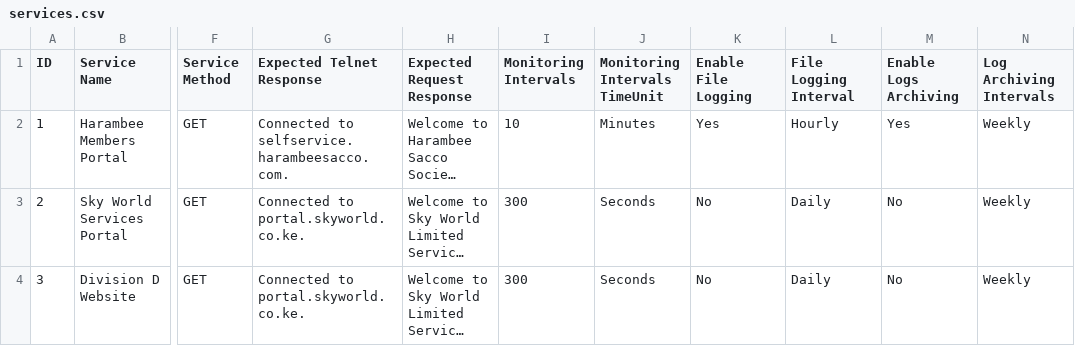
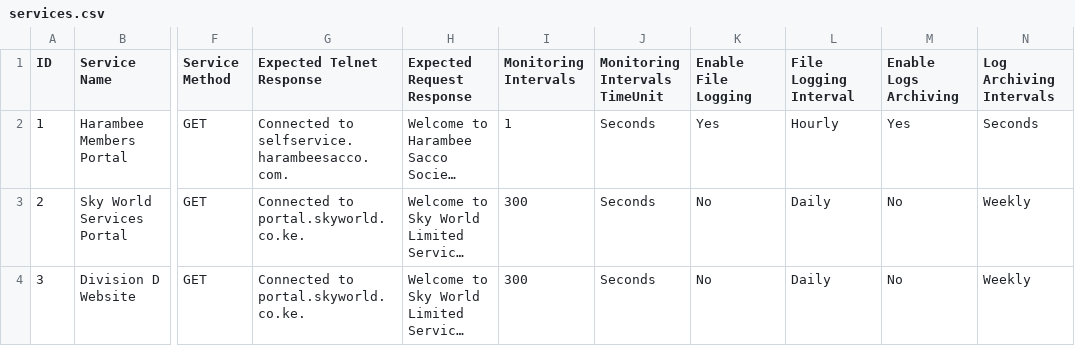
Before and after one commit to Kimani-dev931/Service-Monitor-Application, a CSV file: services.csv, drawn as a sheet; only a part is shown, gaps mark what is left out; long unchanged cells end in …; the diff names each change by its address in the sheet, - before the commit and + after, or states it on an @@ line.

```diff
--- a/services.csv
+++ b/services.csv
-I2 (Monitoring Intervals): 10
+I2 (Monitoring Intervals): 1
-J2 (Monitoring Intervals TimeUnit): Minutes
+J2 (Monitoring Intervals TimeUnit): Seconds
-N2 (Log Archiving Intervals): Weekly
+N2 (Log Archiving Intervals): Seconds
```
Also changed, not shown: 48 other files.
